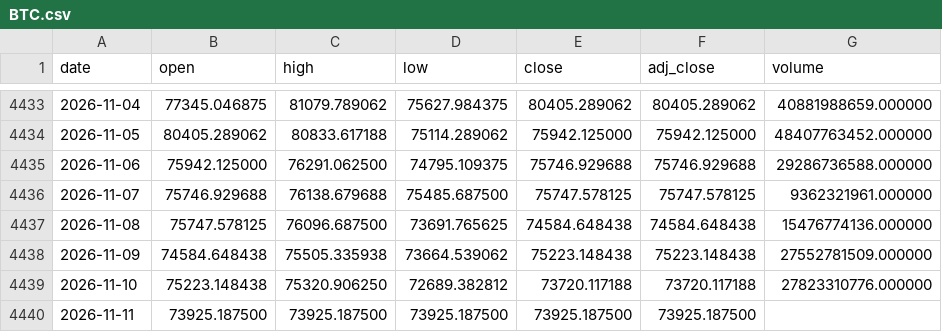
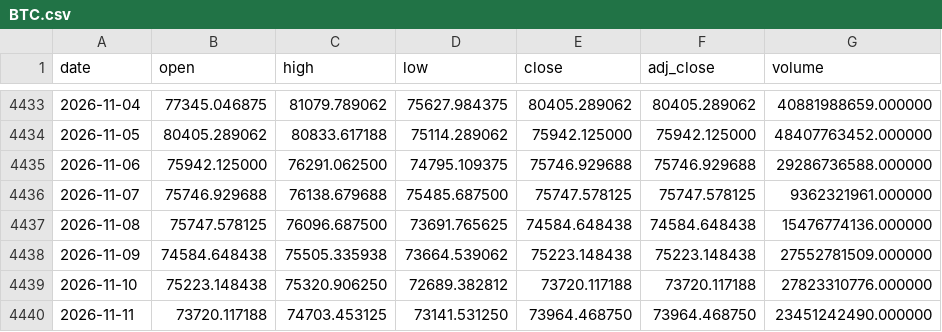
Before and after one commit to Mattepoli94/signals-platform, a CSV file: data/prices/BTC.csv, drawn as a sheet; only a part is shown, gaps mark what is left out.

Commit message:
Data and signals: preclose run 2026-11-12 16:02 UTC

```diff
--- a/data/prices/BTC.csv
+++ b/data/prices/BTC.csv
@@ -4439,2 +4439,2 @@ date,open,high,low,close,adj_close,volume
 2026-11-10,75223.148438,75320.906250,72689.382812,73720.117188,73720.117188,27823310776.000000
-2026-11-11,73925.187500,73925.187500,73925.187500,73925.187500,73925.187500,
+2026-11-11,73720.117188,74703.453125,73141.531250,73964.468750,73964.468750,23451242490.000000
```
Also changed, not shown: data/prices/EQQQ.csv, data/prices/QQQ.csv, 21 other files.
